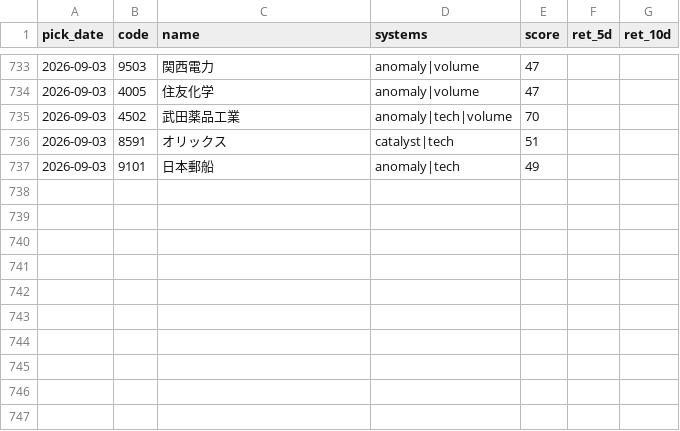
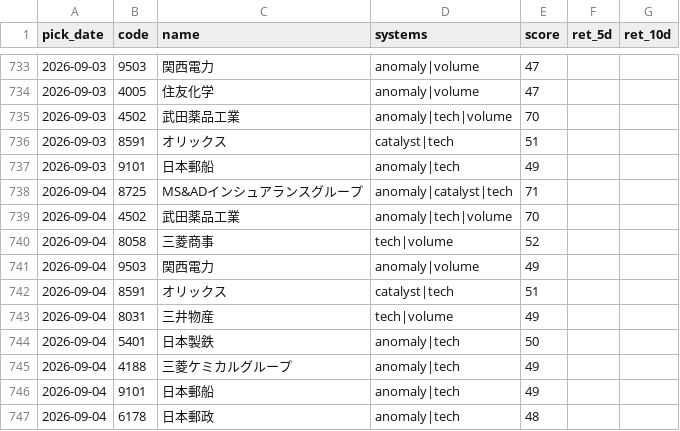
Before and after one commit to Resapan159/Kabu-app, a CSV file: history/results.csv, drawn as a sheet; only a part is shown, gaps mark what is left out.

```diff
--- a/history/results.csv
+++ b/history/results.csv
@@ -737 +737,11 @@ pick_date,code,name,systems,score,ret_5d,ret_10d
 2026-09-03,9101,日本郵船,anomaly|tech,49,,
+2026-09-04,8725,MS&ADインシュアランスグループ,anomaly|catalyst|tech,71,,
+2026-09-04,4502,武田薬品工業,anomaly|tech|volume,70,,
+2026-09-04,8058,三菱商事,tech|volume,52,,
+2026-09-04,9503,関西電力,anomaly|volume,49,,
+2026-09-04,8591,オリックス,catalyst|tech,51,,
+2026-09-04,8031,三井物産,tech|volume,49,,
+2026-09-04,5401,日本製鉄,anomaly|tech,50,,
+2026-09-04,4188,三菱ケミカルグループ,anomaly|tech,49,,
+2026-09-04,9101,日本郵船,anomaly|tech,49,,
+2026-09-04,6178,日本郵政,anomaly|tech,48,,
```
Also changed, not shown: history/picks.csv, 2 other files.
